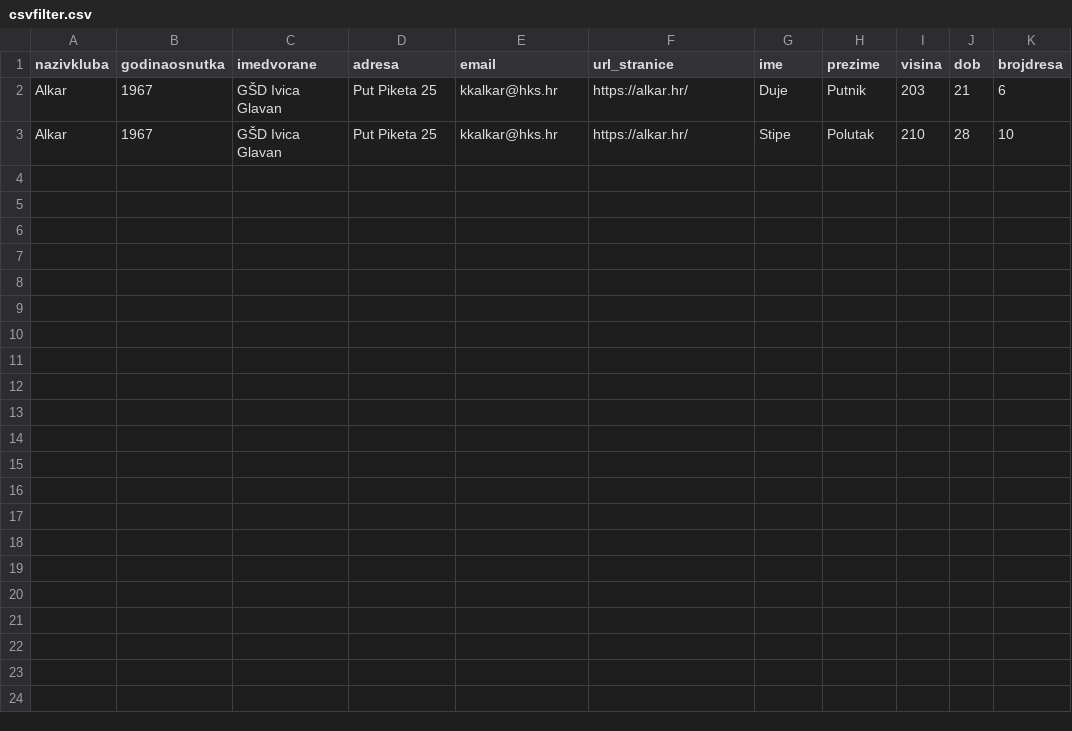
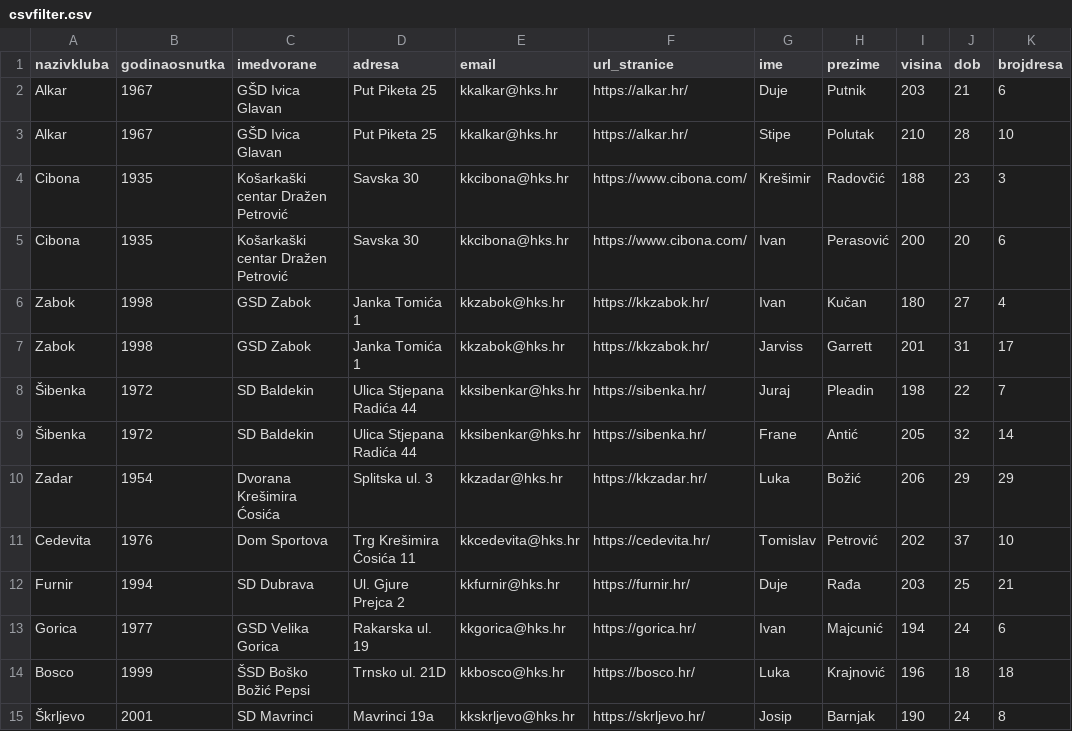
Before and after one commit to IPlazibat/Hrvatski-Ko-arka-ki-Klubovi, a CSV file: izvornikod/public/data/csvfilter.csv, drawn as a sheet.

```diff
--- a/izvornikod/public/data/csvfilter.csv
+++ b/izvornikod/public/data/csvfilter.csv
@@ -3 +3,13 @@
 "Alkar",1967,"GŠD Ivica Glavan","Put Piketa 25","kkalkar@hks.hr","https://alkar.hr/","Stipe","Polutak",210,28,10
+"Cibona",1935,"Košarkaški centar Dražen Petrović","Savska 30","kkcibona@hks.hr","https://www.cibona.com/","Krešimir","Radovčić",188,23,3
+"Cibona",1935,"Košarkaški centar Dražen Petrović","Savska 30","kkcibona@hks.hr","https://www.cibona.com/","Ivan","Perasović",200,20,6
+"Zabok",1998,"GSD Zabok","Janka Tomića 1","kkzabok@hks.hr","https://kkzabok.hr/","Ivan","Kučan",180,27,4
+"Zabok",1998,"GSD Zabok","Janka Tomića 1","kkzabok@hks.hr","https://kkzabok.hr/","Jarviss","Garrett",201,31,17
+"Šibenka",1972,"SD Baldekin","Ulica Stjepana Radića 44","kksibenkar@hks.hr","https://sibenka.hr/","Juraj","Pleadin",198,22,7
+"Šibenka",1972,"SD Baldekin","Ulica Stjepana Radića 44","kksibenkar@hks.hr","https://sibenka.hr/","Frane","Antić",205,32,14
+"Zadar",1954,"Dvorana Krešimira Ćosića","Splitska ul. 3","kkzadar@hks.hr","https://kkzadar.hr/","Luka","Božić",206,29,29
+"Cedevita",1976,"Dom Sportova","Trg Krešimira Ćosića 11","kkcedevita@hks.hr","https://cedevita.hr/","Tomislav","Petrović",202,37,10
+"Furnir",1994,"SD Dubrava","Ul. Gjure Prejca 2","kkfurnir@hks.hr","https://furnir.hr/","Duje","Rađa",203,25,21
+"Gorica",1977,"GSD Velika Gorica","Rakarska ul. 19","kkgorica@hks.hr","https://gorica.hr/","Ivan","Majcunić",194,24,6
+"Bosco",1999,"ŠSD Boško Božić Pepsi","Trnsko ul. 21D","kkbosco@hks.hr","https://bosco.hr/","Luka","Krajnović",196,18,18
+"Škrljevo",2001,"SD Mavrinci","Mavrinci 19a","kkskrljevo@hks.hr","https://skrljevo.hr/","Josip","Barnjak",190,24,8
```
Also changed, not shown: 3 other files.
